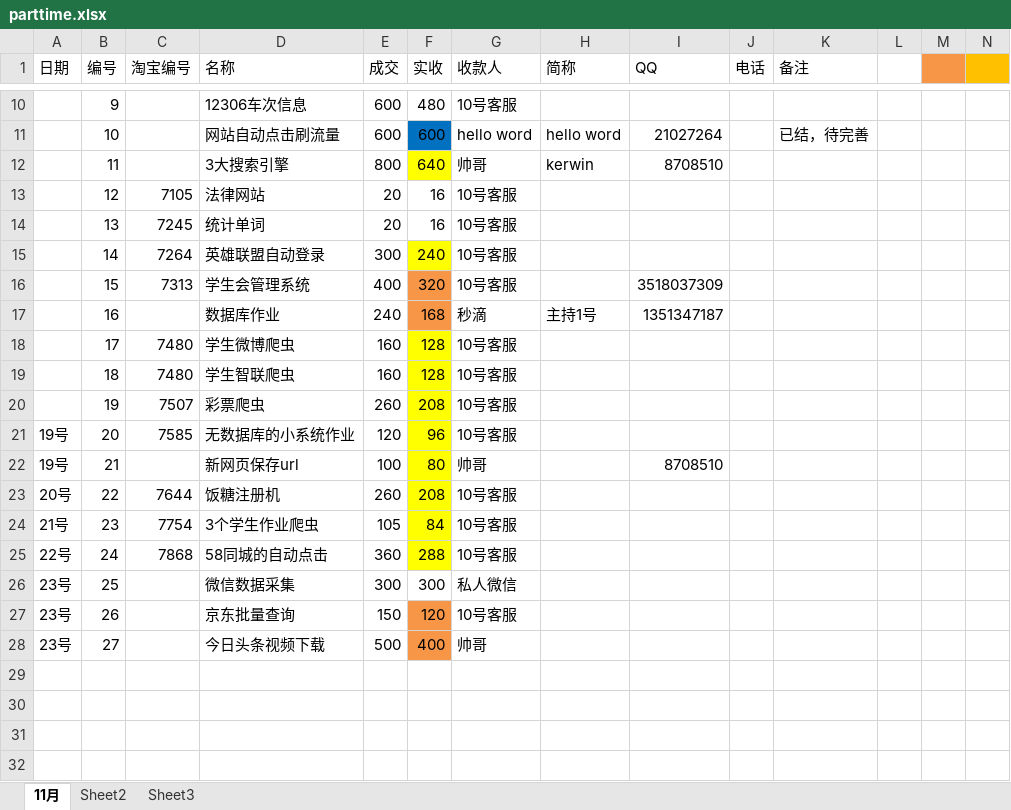
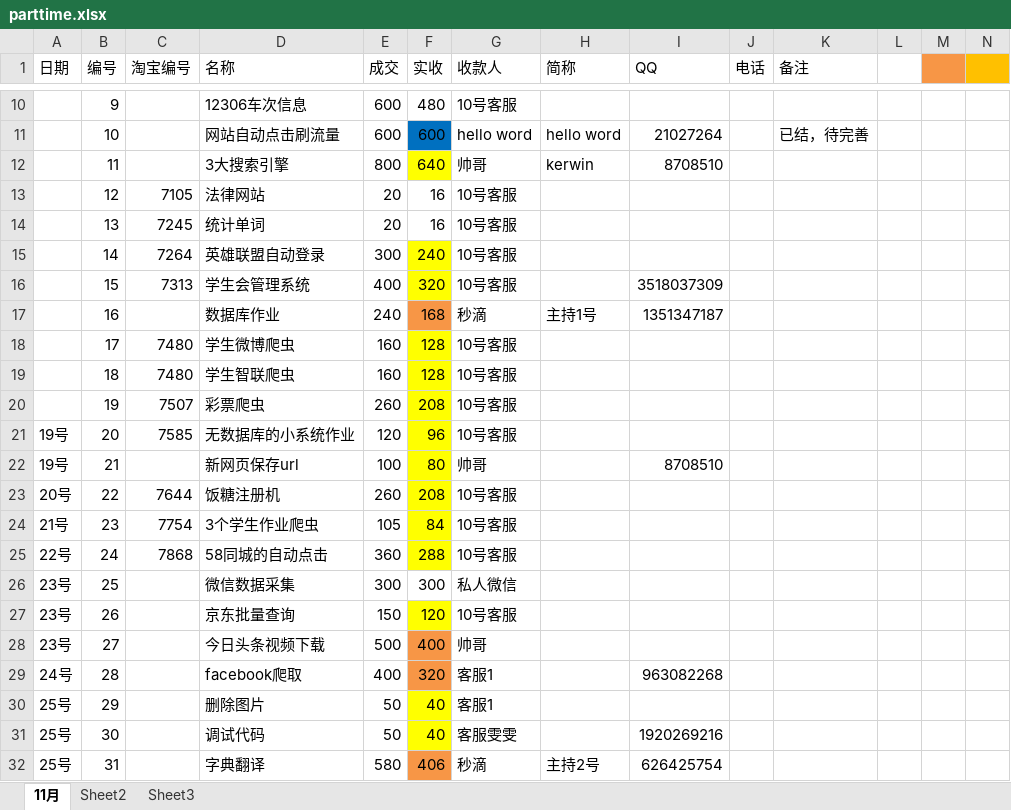
Before and after one commit to zack7wong/spiders, an Excel workbook: parttime.xlsx, sheet 11月, drawn as a sheet; only a part is shown, gaps mark what is left out; values as stored, in another font and other column widths than the file's, no borders; rows hold the shown columns only; the diff names each change by its address in the sheet, - before the commit and + after, or states it on an @@ line.

Commit message:
fix

```diff
--- a/parttime.xlsx (sheet 11月)
+++ b/parttime.xlsx (sheet 11月)
-F16 fill: #F79646
+F16 fill: #FFFF00
-F27 fill: #F79646
+F27 fill: #FFFF00
+row 29: 24号 | 28 |  | facebook爬取 | 400 | 320 | 客服1 |  | 963082268
+row 30: 25号 | 29 |  | 删除图片 | 50 | 40 | 客服1
+row 31: 25号 | 30 |  | 调试代码 | 50 | 40 | 客服雯雯 |  | 1920269216
+row 32: 25号 | 31 |  | 字典翻译 | 580 | 406 | 秒滴 | 主持2号 | 626425754
```
